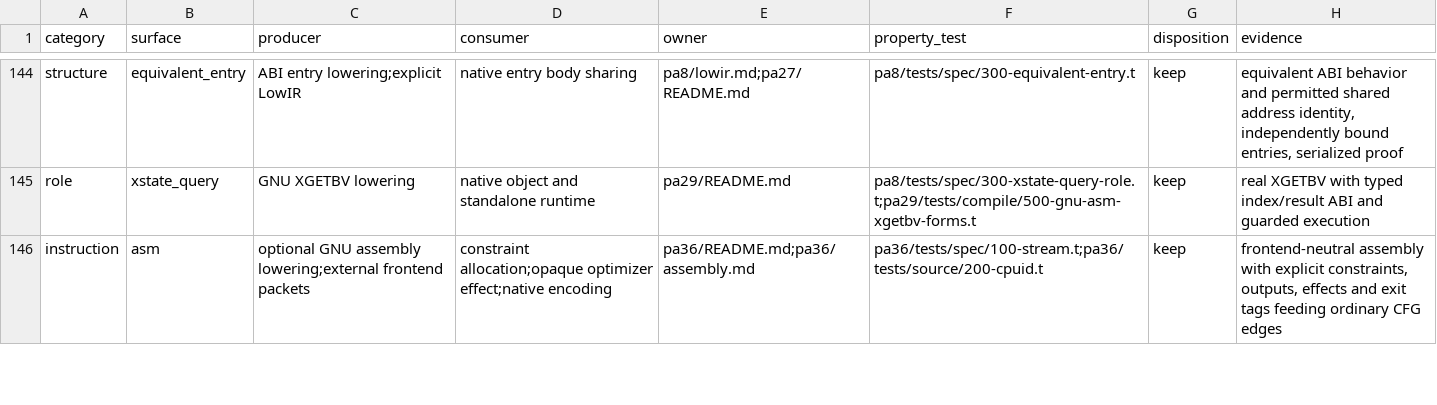
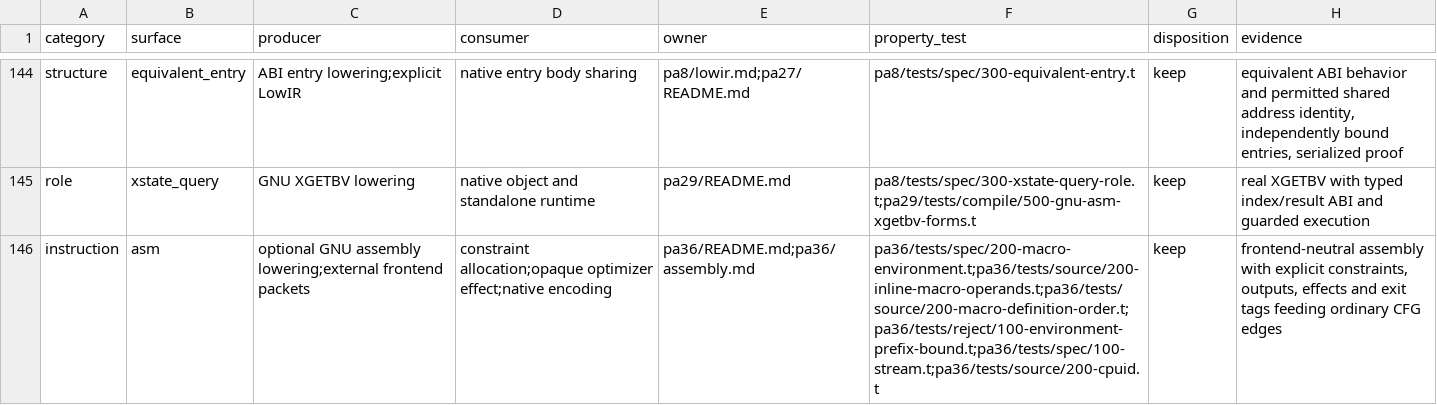
Before and after one commit to vishvananda/cppgm-extended, a TSV file: scripts/architecture/lowir-contract-ledger.tsv, drawn as a sheet; only a part is shown, gaps mark what is left out; the diff covers the shown part only.

Commit message:
Retain shared assembly macro environments through typed packets

```diff
--- a/scripts/architecture/lowir-contract-ledger.tsv
+++ b/scripts/architecture/lowir-contract-ledger.tsv
@@ -145,2 +145,2 @@ structure	equivalent_entry	ABI entry lowering;explicit LowIR	native entry body s
 role	xstate_query	GNU XGETBV lowering	native object and standalone runtime	pa29/README.md	pa8/tests/spec/300-xstate-query-role.t;pa29/tests/compile/500-gnu-asm-xgetbv-forms.t	keep	real XGETBV with typed index/result ABI and guarded execution
-instruction	asm	optional GNU assembly lowering;external frontend packets	constraint allocation;opaque optimizer effect;native encoding	pa36/README.md;pa36/assembly.md	pa36/tests/spec/100-stream.t;pa36/tests/source/200-cpuid.t	keep	frontend-neutral assembly with explicit constraints, outputs, effects and exit tags feeding ordinary CFG edges
+instruction	asm	optional GNU assembly lowering;external frontend packets	constraint allocation;opaque optimizer effect;native encoding	pa36/README.md;pa36/assembly.md	pa36/tests/spec/200-macro-environment.t;pa36/tests/source/200-inline-macro-operands.t;pa36/tests/source/200-macro-definition-order.t;pa36/tests/reject/100-environment-prefix-bound.t;pa36/tests/spec/100-stream.t;pa36/tests/source/200-cpuid.t	keep	frontend-neutral assembly with explicit constraints, outputs, effects and exit tags feeding ordinary CFG edges
```
Also changed, not shown: 2 edited cells elsewhere in this file, 56 other files.
